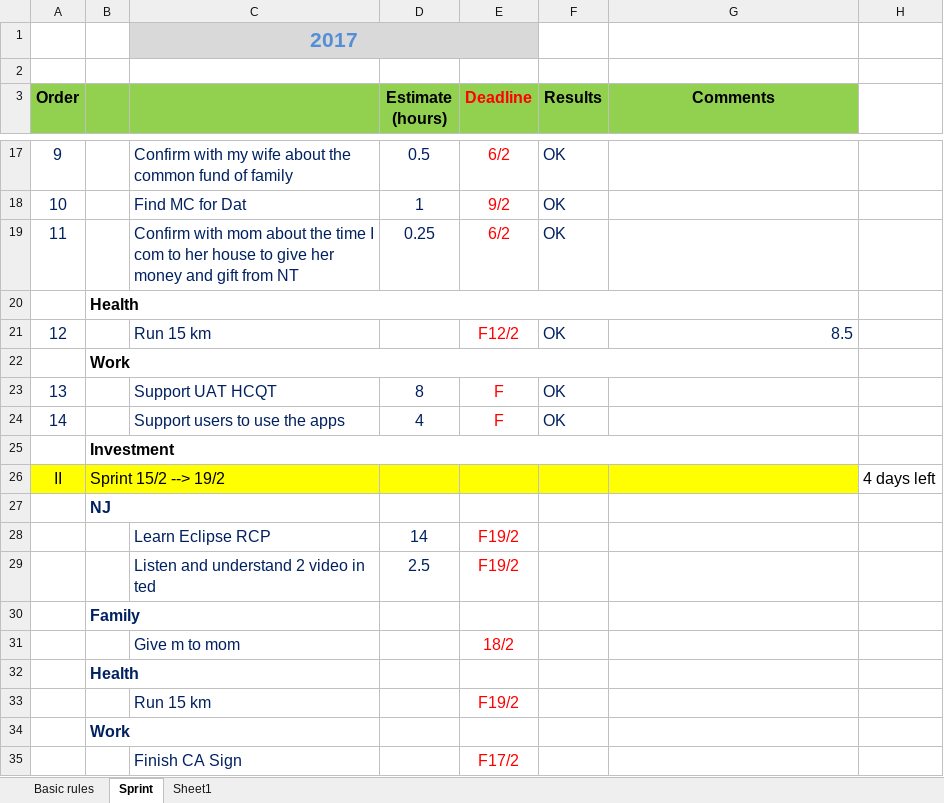
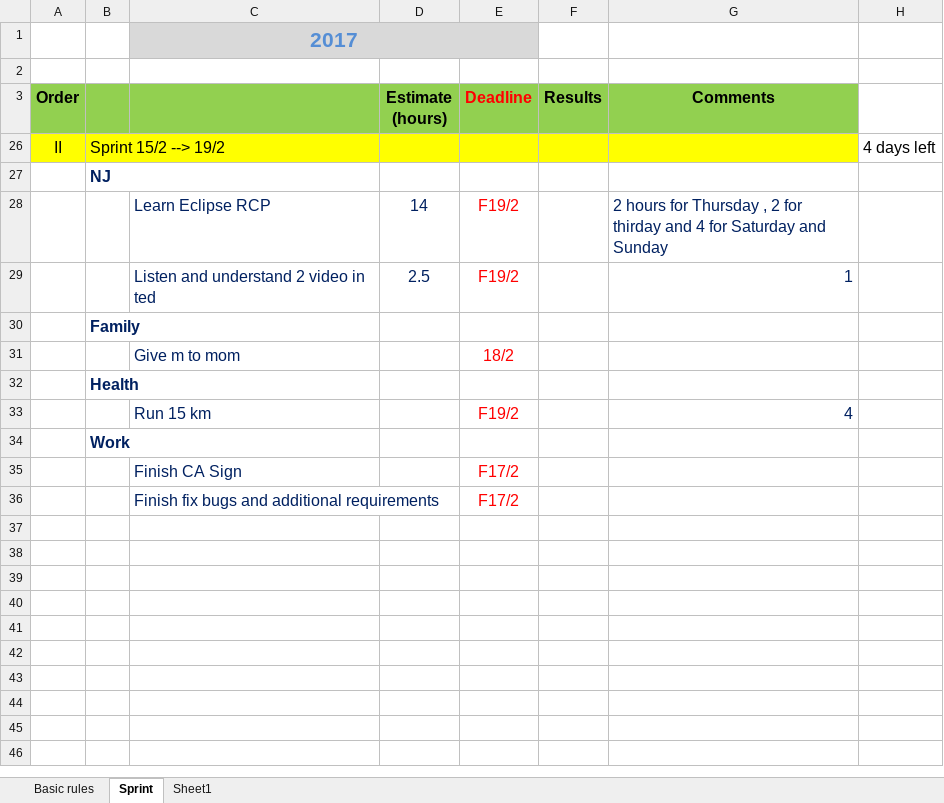
Before and after one commit to LNgoc115/work_place, an Excel workbook: Personal Agile.xlsx, sheet Sprint, drawn as a sheet; only a part is shown, gaps mark what is left out; the shorter side is filled out with more unchanged rows; values as stored, in another font and other column widths than the file's, no borders; the diff covers the shown part only; the diff names each change by its address in the sheet, - before the commit and + after, or states it on an @@ line.

```diff
--- a/Personal Agile.xlsx (sheet Sprint)
+++ b/Personal Agile.xlsx (sheet Sprint)
@@ row 17 hidden: 9 |  | Confirm with my wife about the common fund of family | 0.5 | 6/2 | OK @@
@@ row 18 hidden: 10 |  | Find MC for Dat | 1 | 9/2 | OK @@
@@ row 19 hidden: 11 |  | Confirm with mom about the time I com to her house to give her money and gift from NT | 0.25 | 6/2 | OK @@
@@ row 20 hidden:  | Health @@
@@ row 21 hidden: 12 |  | Run 15 km |  | F12/2 | OK | 8.5 @@
@@ row 22 hidden:  | Work @@
@@ row 23 hidden: 13 |  | Support UAT HCQT | 8 | F | OK @@
@@ row 24 hidden: 14 |  | Support users to use the apps | 4 | F | OK @@
@@ row 25 hidden:  | Investment @@
-G28 (Comments): (empty)
+G28 (Comments): 2 hours for Thursday , 2 for thirday and 4 for Saturday and Sunday
-G29 (Comments): (empty)
+G29 (Comments): 1
-G33 (Comments): (empty)
+G33 (Comments): 4
```
Also changed, not shown: 13 hidden or unhidden rows elsewhere in this sheet.
